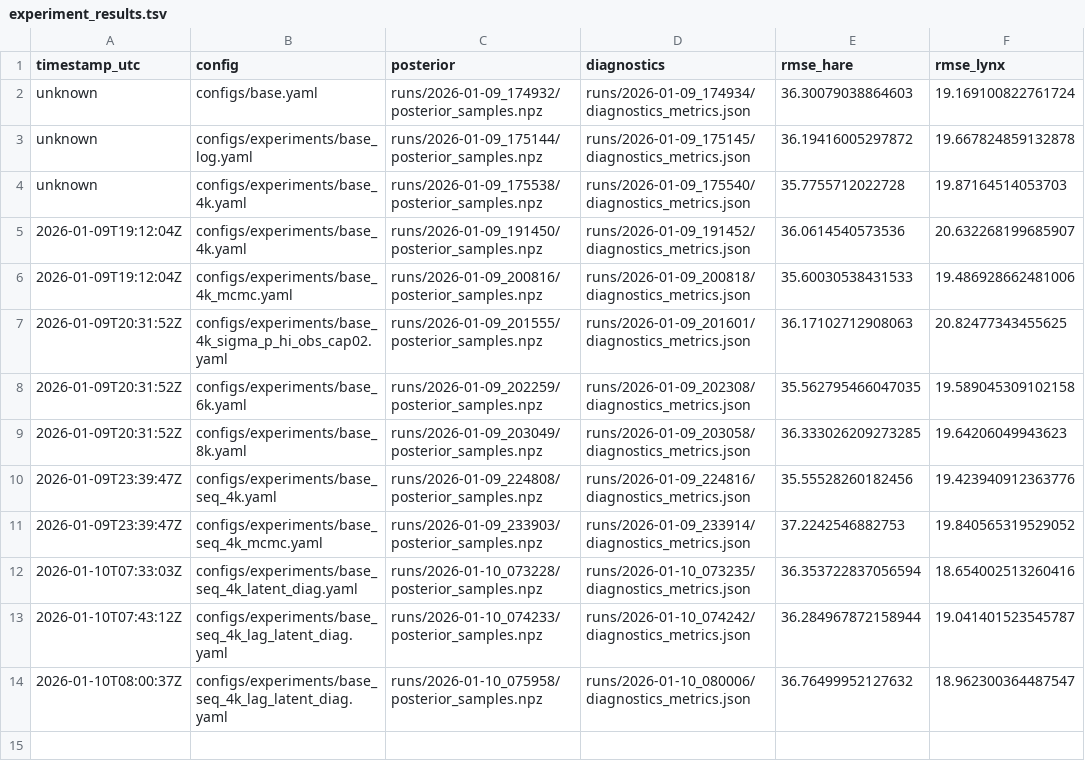
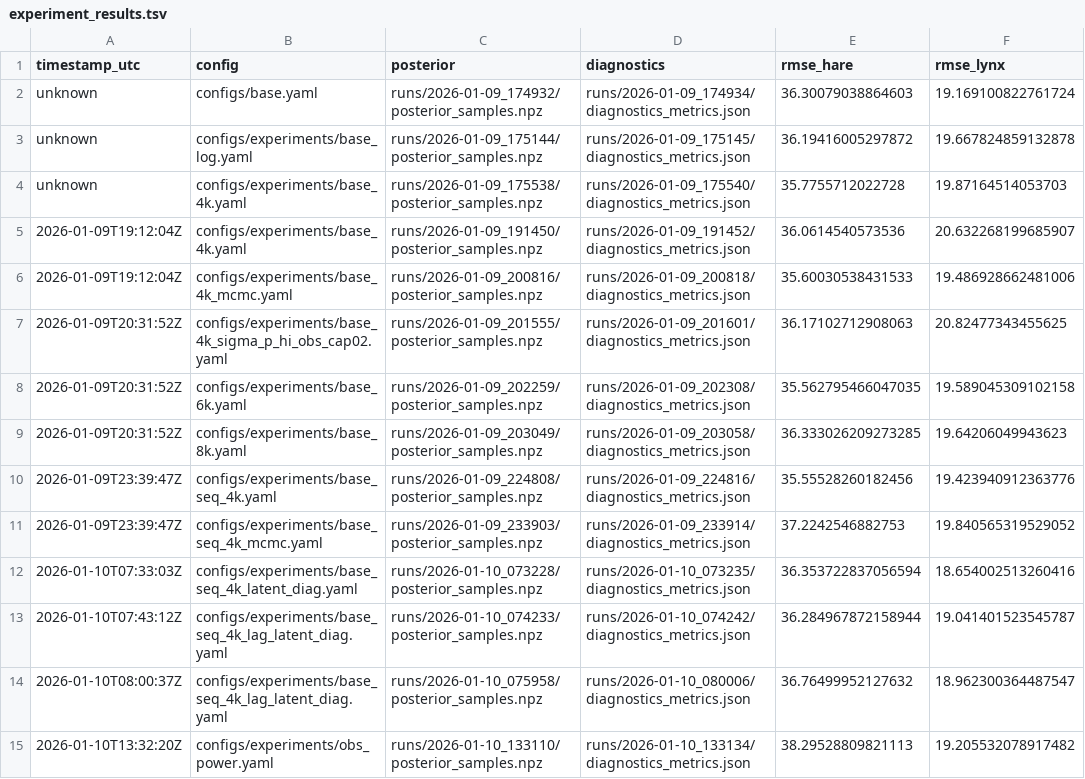
Before and after one commit to robertsiipola/predator-prey-sbi, a TSV file: .agent/experiment_results.tsv, drawn as a sheet; the diff names each change by its address in the sheet, - before the commit and + after, or states it on an @@ line.

Commit message:
Feat/obs power index (#16)
* feat(obs): add equilibrium-centered power index mapping

* chore(execplan): log observation power index experiment

```diff
--- a/.agent/experiment_results.tsv
+++ b/.agent/experiment_results.tsv
+row 15: 2026-01-10T13:32:20Z | configs/experiments/obs_power.yaml | runs/2026-01-10_133110/posterior_samples.npz | runs/2026-01-10_133134/diagnostics_metrics.json | 38.29528809821113 | 19.205532078917482
```
Also changed, not shown: 9 other files.
